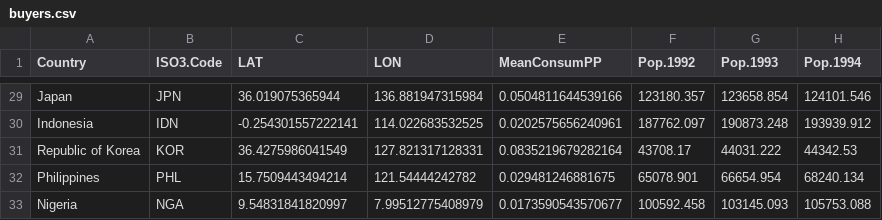
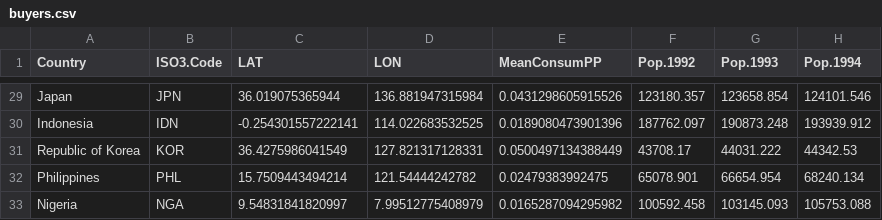
Before and after one commit to gfgprojects/cms_wheat, a CSV file: data/buyers.csv, drawn as a sheet; only a part is shown, gaps mark what is left out; the diff covers the shown part only; the diff names each change by its address in the sheet, - before the commit and + after, or states it on an @@ line.

```diff
--- a/data/buyers.csv
+++ b/data/buyers.csv
-E29 (MeanConsumPP): 0.0504811644539166
+E29 (MeanConsumPP): 0.0431298605915526
-E30 (MeanConsumPP): 0.0202575656240961
+E30 (MeanConsumPP): 0.0189080473901396
-E31 (MeanConsumPP): 0.0835219679282164
+E31 (MeanConsumPP): 0.0500497134388449
-E32 (MeanConsumPP): 0.029481246881675
+E32 (MeanConsumPP): 0.02479383992475
-E33 (MeanConsumPP): 0.0173590543570677
+E33 (MeanConsumPP): 0.0165287094295982
```
Also changed, not shown: 27 edited cells elsewhere in this file.
